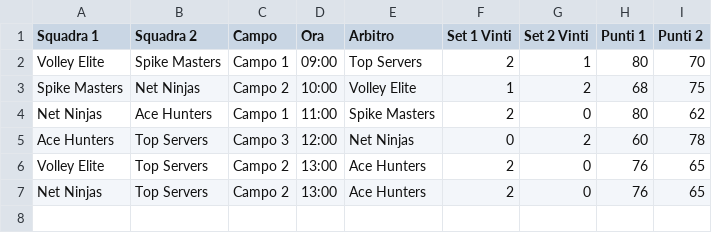
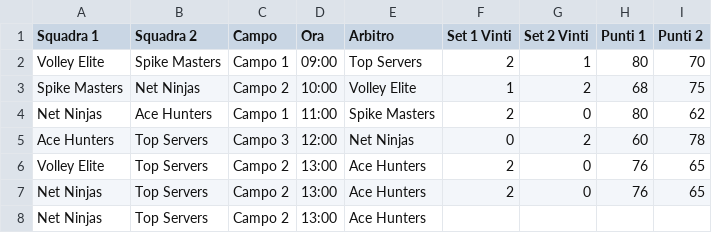
Before and after one commit to pcascarano/pcascarano.github.io, a CSV file: LivelloA.csv, drawn as a sheet.

Commit message:
Update LivelloA.csv

```diff
--- a/LivelloA.csv
+++ b/LivelloA.csv
@@ -7 +7,2 @@ Volley Elite,Top Servers,Campo 2,13:00,Ace Hunters,2,0,76,65
 Net Ninjas,Top Servers,Campo 2,13:00,Ace Hunters,2,0,76,65
+Net Ninjas,Top Servers,Campo 2,13:00,Ace Hunters,,,,
```
